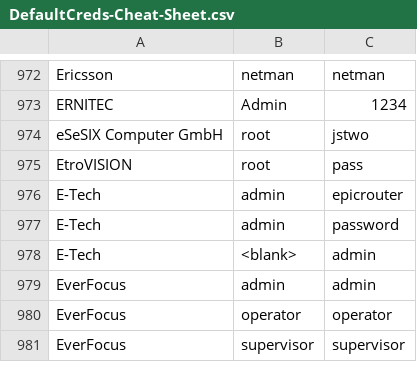
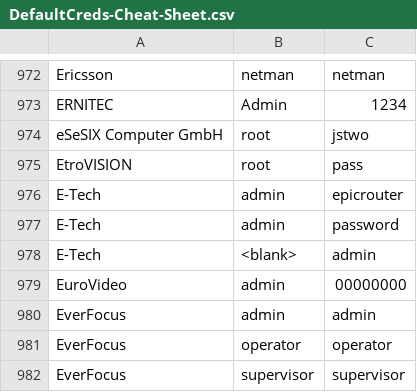
Before and after one commit to ihebski/DefaultCreds-cheat-sheet, a CSV file: DefaultCreds-Cheat-Sheet.csv, drawn as a sheet; only a part is shown, gaps mark what is left out.

Commit message:
Added EuroVideo

```diff
--- a/DefaultCreds-Cheat-Sheet.csv
+++ b/DefaultCreds-Cheat-Sheet.csv
@@ -978,2 +978,3 @@ E-Tech,admin,password
 E-Tech,<blank>,admin
+EuroVideo,admin,00000000
 EverFocus,admin,admin
```
